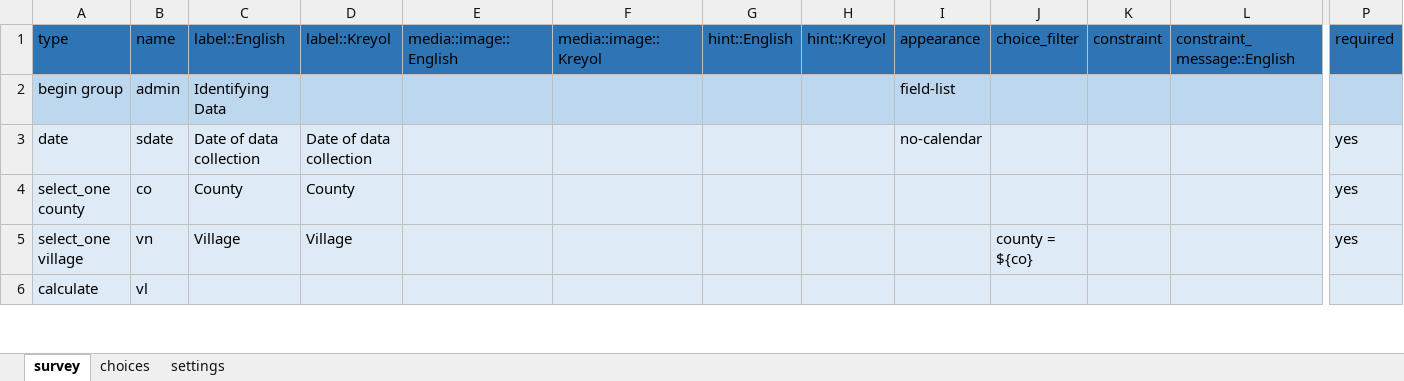
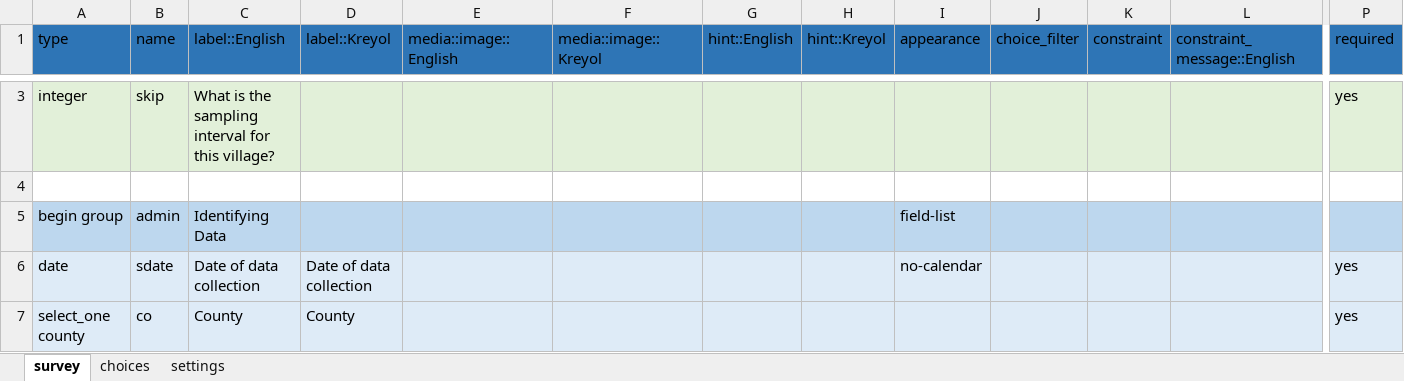
Before and after one commit to validmeasures/liberiaS3Mforms, an Excel workbook: liberiaCoverage.xlsx, sheet survey, drawn as a sheet; only a part is shown, gaps mark what is left out; the shorter side is filled out with more unchanged rows; values as stored, in another font and other column widths than the file's, no borders; rows hold the shown columns only; the diff covers the shown part only; the diff names each change by its address in the sheet, - before the commit and + after, or states it on an @@ line.

```diff
--- a/liberiaCoverage.xlsx (sheet survey)
+++ b/liberiaCoverage.xlsx (sheet survey)
+row 3: integer | skip | What is the sampling interval for this village? |  |  |  |  |  |  |  |  |  | yes
+row 4: (empty)
```
Also changed, not shown: 2 added rows and 1 edited cell elsewhere in this sheet, sheet choices, 1 other file.
